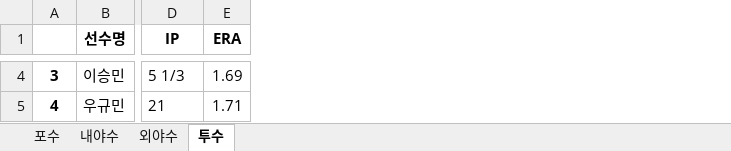
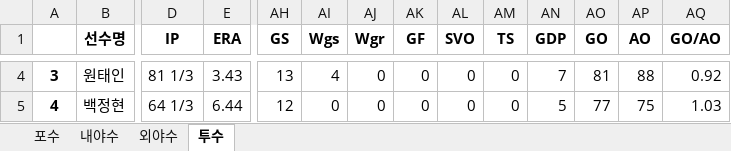
Before and after one commit to meohyun/KBO_RECORD, an Excel workbook: 삼성_기록.xlsx, sheet 투수, drawn as a sheet; only a part is shown, gaps mark what is left out; values as stored, in another font and other column widths than the file's, no borders; the diff covers the shown part only; the diff names each change by its address in the sheet, - before the commit and + after, or states it on an @@ line.

```diff
--- a/삼성_기록.xlsx (sheet 투수)
+++ b/삼성_기록.xlsx (sheet 투수)
+column AH (GS), rows 4-5: 13 | 12
+column AI (Wgs), rows 4-5: 4 | 0
+column AJ (Wgr), rows 4-5: 0 | 0
+column AK (GF), rows 4-5: 0 | 0
+column AL (SVO), rows 4-5: 0 | 0
+column AM (TS), rows 4-5: 0 | 0
+column AN (GDP), rows 4-5: 7 | 5
+column AO (GO), rows 4-5: 81 | 77
+column AP (AO), rows 4-5: 88 | 75
+column AQ (GO/AO), rows 4-5: 0.92 | 1.03
-B4 (선수명): 이승민
+B4 (선수명): 원태인
-D4 (IP): 5 1/3
+D4 (IP): 81 1/3
-E4 (ERA): 1.69
+E4 (ERA): 3.43
-B5 (선수명): 우규민
+B5 (선수명): 백정현
-D5 (IP): 21
+D5 (IP): 64 1/3
-E5 (ERA): 1.71
+E5 (ERA): 6.44
```
Also changed, not shown: 503 edited cells elsewhere in this sheet, sheet 내야수, sheet 포수, sheet 외야수, 6 other files.
